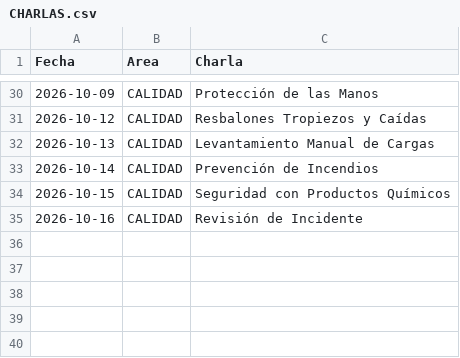
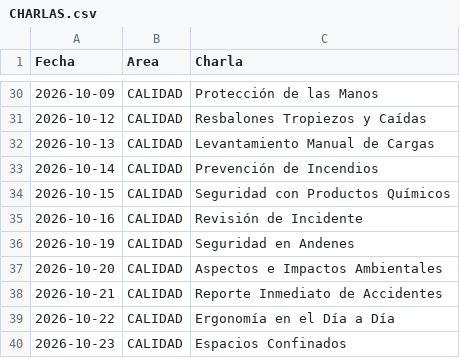
Before and after one commit to steff-1804/registro-asistencia-flask, a CSV file: CHARLAS.csv, drawn as a sheet; only a part is shown, gaps mark what is left out.

Commit message:
Update CHARLAS.csv

```diff
--- a/CHARLAS.csv
+++ b/CHARLAS.csv
@@ -35 +35,6 @@ Fecha,Area,Charla
 2026-10-16,CALIDAD,Revisión de Incidente
+2026-10-19,CALIDAD,Seguridad en Andenes
+2026-10-20,CALIDAD,Aspectos e Impactos Ambientales
+2026-10-21,CALIDAD,Reporte Inmediato de Accidentes
+2026-10-22,CALIDAD,Ergonomía en el Día a Día
+2026-10-23,CALIDAD,Espacios Confinados
```
